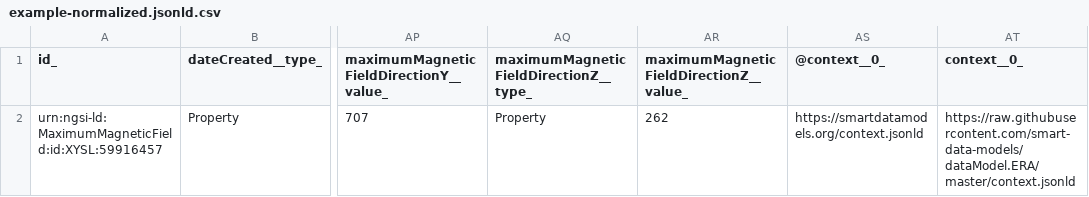
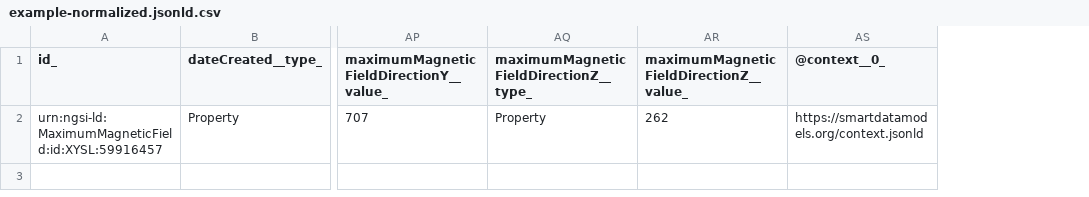
Before and after one commit to smart-data-models/dataModel.ERA, a CSV file: MaximumMagneticField/examples/example-normalized.jsonld.csv, drawn as a sheet; only a part is shown, gaps mark what is left out; the diff names each change by its address in the sheet, - before the commit and + after, or states it on an @@ line.

Commit message:
Exported example to csv example-normalized.jsonld

```diff
--- a/MaximumMagneticField/examples/example-normalized.jsonld.csv
+++ b/MaximumMagneticField/examples/example-normalized.jsonld.csv
-column AT (context__0_), row 2: https://raw.githubusercontent.com/smart-data-models/dataModel.ERA/master/context.jsonld
```
